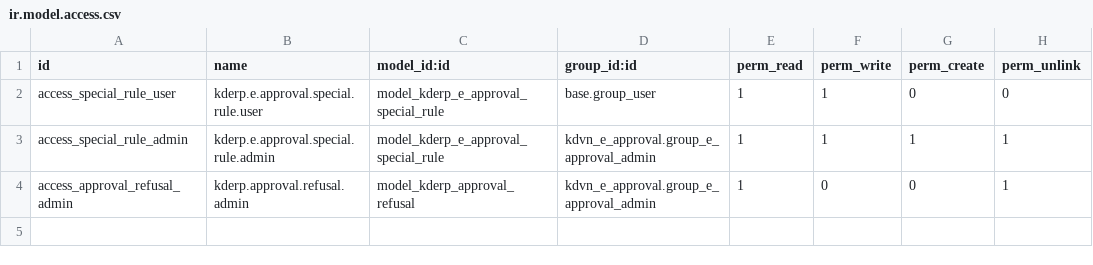
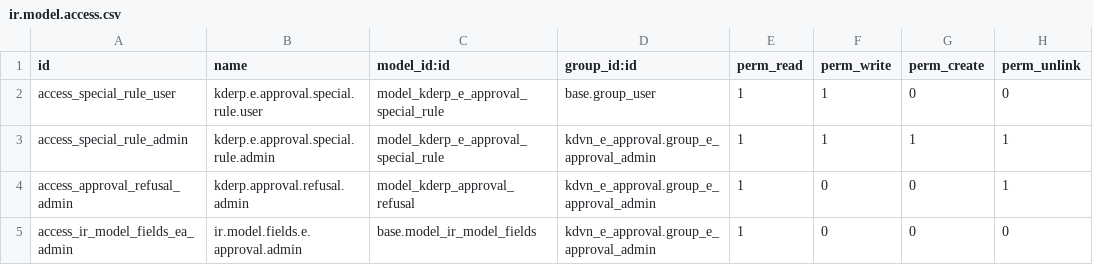
Before and after one commit to thanhacun/odoo19, a CSV file: addons/kdvn_e_approval/security/ir.model.access.csv, drawn as a sheet; the diff names each change by its address in the sheet, - before the commit and + after, or states it on an @@ line.

```diff
--- a/addons/kdvn_e_approval/security/ir.model.access.csv
+++ b/addons/kdvn_e_approval/security/ir.model.access.csv
+row 5: access_ir_model_fields_ea_admin | ir.model.fields.e.approval.admin | base.model_ir_model_fields | kdvn_e_approval.group_e_approval_admin | 1 | 0 | 0 | 0
```
Also changed, not shown: 4 other files.
